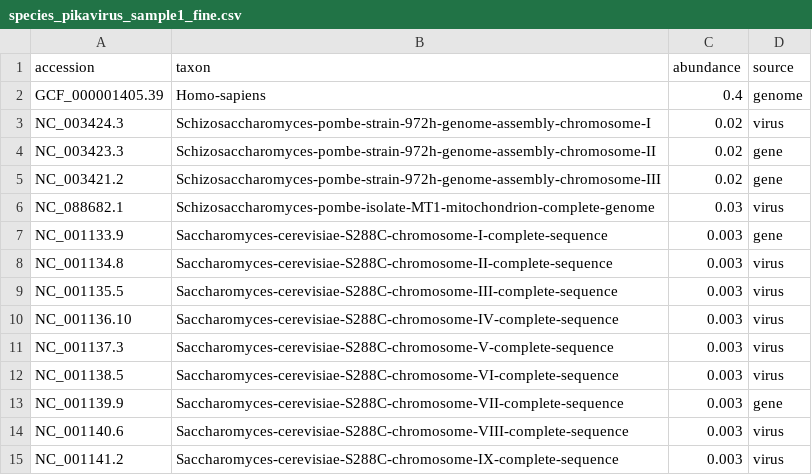
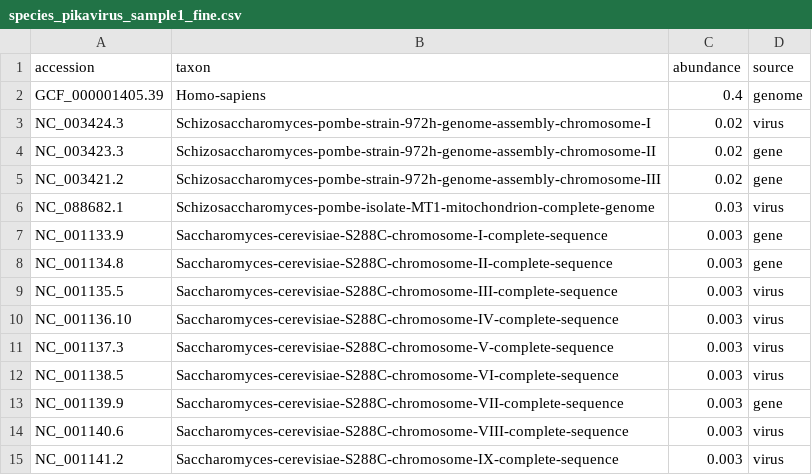
Before and after one commit to palec87/pikavirus-sim-data, a CSV file: species_pikavirus_sample1_fine.csv, drawn as a sheet; only a part is shown.

Commit message:
asdfg

```diff
--- a/species_pikavirus_sample1_fine.csv
+++ b/species_pikavirus_sample1_fine.csv
@@ -7,3 +7,3 @@ NC_088682.1,Schizosaccharomyces-pombe-isolate-MT1-mitochondrion-complete-genome,
 NC_001133.9,Saccharomyces-cerevisiae-S288C-chromosome-I-complete-sequence,0.003,gene
-NC_001134.8,Saccharomyces-cerevisiae-S288C-chromosome-II-complete-sequence,0.003,virus
+NC_001134.8,Saccharomyces-cerevisiae-S288C-chromosome-II-complete-sequence,0.003,gene
 NC_001135.5,Saccharomyces-cerevisiae-S288C-chromosome-III-complete-sequence,0.003,virus
```
